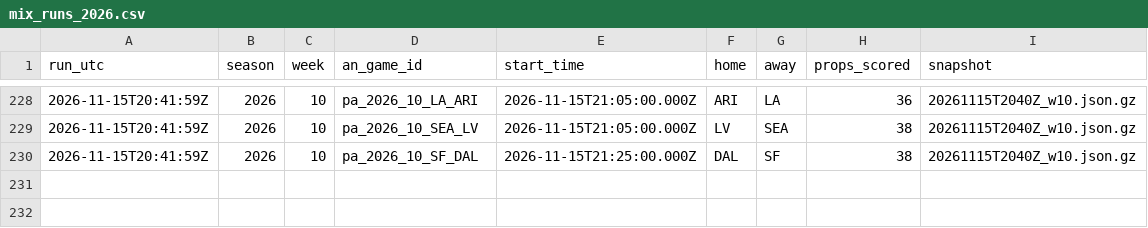
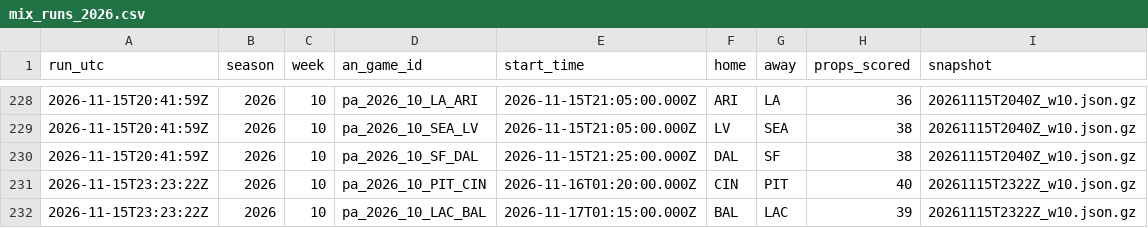
Before and after one commit to wbblanck/nfl-betting-model, a CSV file: data/live/mix_runs_2026.csv, drawn as a sheet; only a part is shown, gaps mark what is left out; the diff names each change by its address in the sheet, - before the commit and + after, or states it on an @@ line.

```diff
--- a/data/live/mix_runs_2026.csv
+++ b/data/live/mix_runs_2026.csv
+row 231: 2026-11-15T23:23:22Z | 2026 | 10 | pa_2026_10_PIT_CIN | 2026-11-16T01:20:00.000Z | CIN | PIT | 40 | 20261115T2322Z_w10.json.gz
+row 232: 2026-11-15T23:23:22Z | 2026 | 10 | pa_2026_10_LAC_BAL | 2026-11-17T01:15:00.000Z | BAL | LAC | 39 | 20261115T2322Z_w10.json.gz
```
Also changed, not shown: data/live/ats_runs_2026.csv, data/live/ats_yv_runs_2026.csv, 19 other files.
